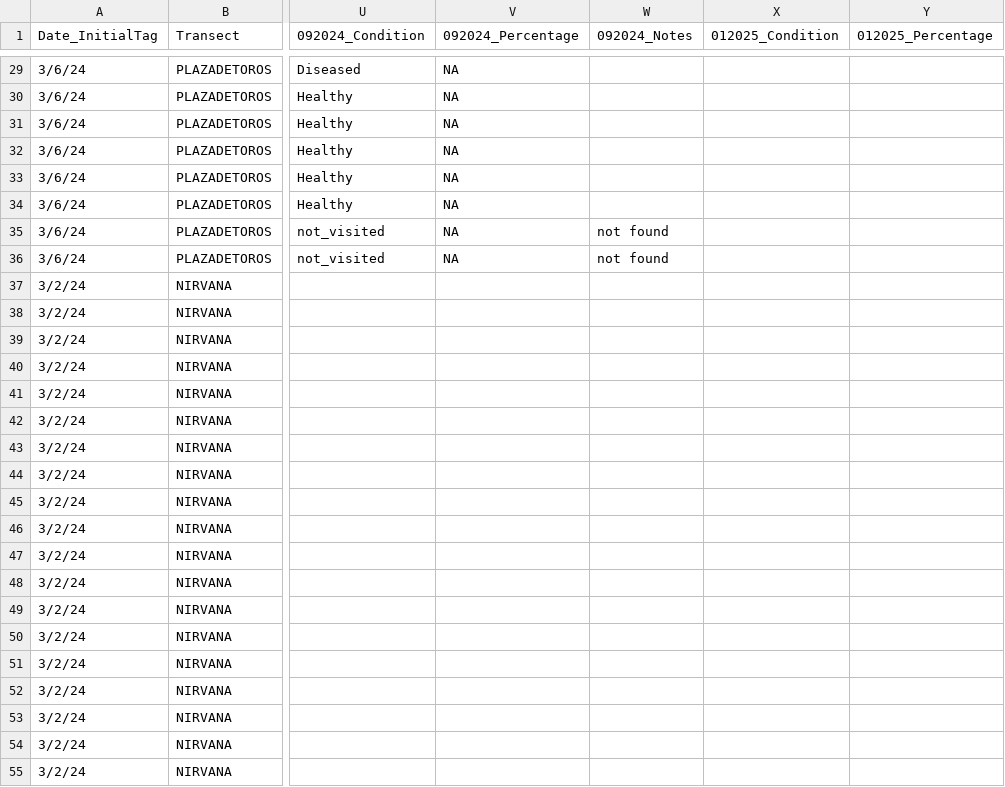
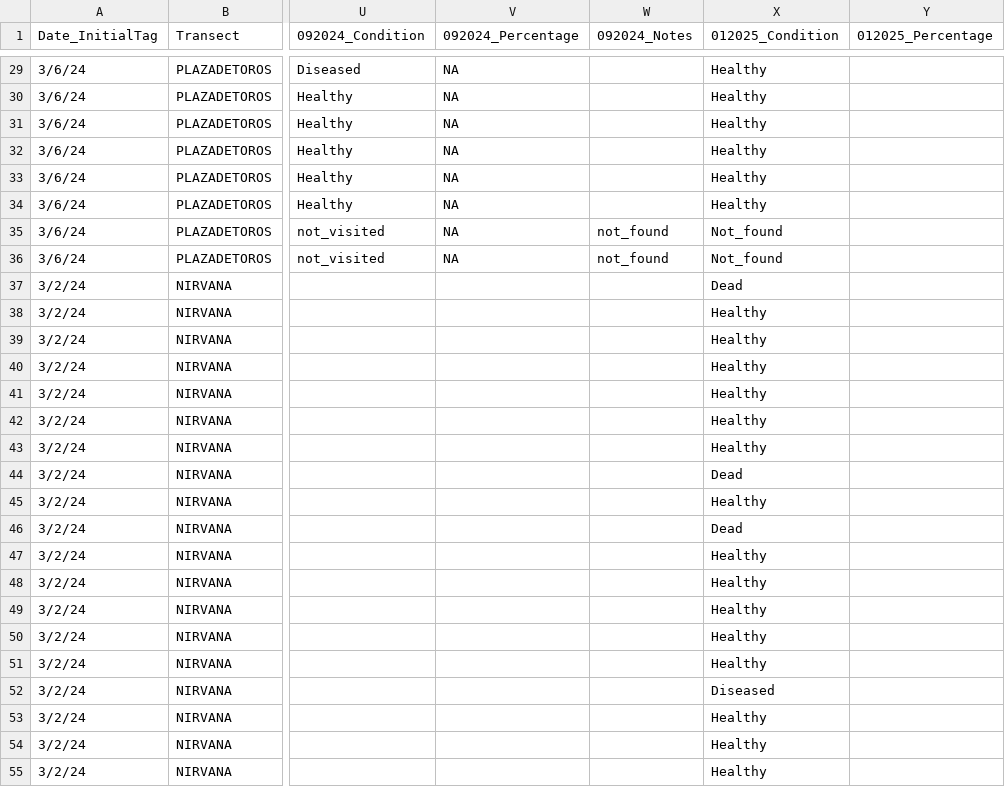
Before and after one commit to GWLab-UML/SAN_CORDAP, a CSV file: Sample_Data/SAN_ColonyData.csv, drawn as a sheet; only a part is shown, gaps mark what is left out; the diff covers the shown part only; the diff names each change by its address in the sheet, - before the commit and + after, or states it on an @@ line.

```diff
--- a/Sample_Data/SAN_ColonyData.csv
+++ b/Sample_Data/SAN_ColonyData.csv
-X29:X34 (012025_Condition): (empty)
+X29:X34 (012025_Condition): Healthy
-W35:W36 (092024_Notes): not found
+W35:W36 (092024_Notes): not_found
-X35:X36 (012025_Condition): (empty)
+X35:X36 (012025_Condition): Not_found
-X37 (012025_Condition): (empty)
+X37 (012025_Condition): Dead
-X38:X43 (012025_Condition): (empty)
+X38:X43 (012025_Condition): Healthy
-X44 (012025_Condition): (empty)
+X44 (012025_Condition): Dead
-X45 (012025_Condition): (empty)
+X45 (012025_Condition): Healthy
-X46 (012025_Condition): (empty)
+X46 (012025_Condition): Dead
-X47:X51 (012025_Condition): (empty)
+X47:X51 (012025_Condition): Healthy
-X52 (012025_Condition): (empty)
+X52 (012025_Condition): Diseased
-X53:X55 (012025_Condition): (empty)
+X53:X55 (012025_Condition): Healthy
```
Also changed, not shown: 1 added row, 1 removed row and 46 edited cells elsewhere in this file.
